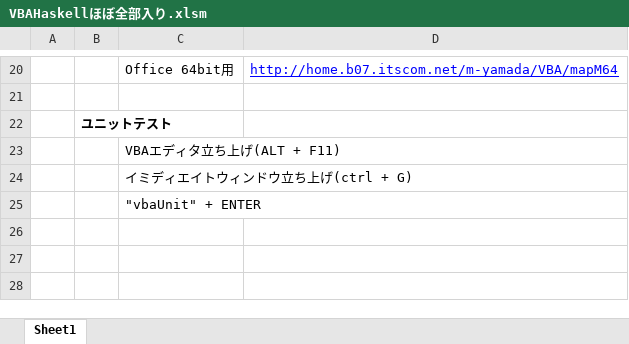
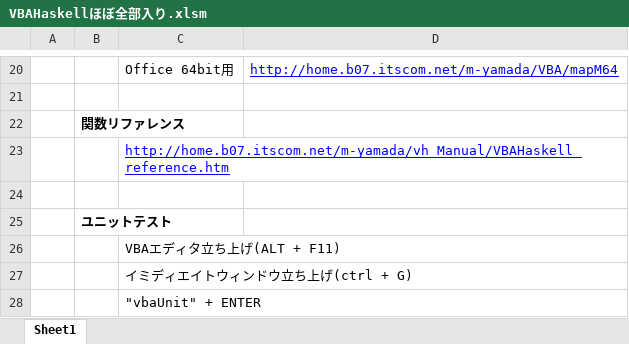
Before and after one commit to mYmd/VBA, an Excel workbook: bin/VBAHaskellほぼ全部入り.xlsm, sheet Sheet1, drawn as a sheet; only a part is shown, gaps mark what is left out; values as stored, in another font and other column widths than the file's, no borders; charts and pictures not drawn; the diff names each change by its address in the sheet, - before the commit and + after, or states it on an @@ line.

```diff
--- a/bin/VBAHaskellほぼ全部入り.xlsm (sheet Sheet1)
+++ b/bin/VBAHaskellほぼ全部入り.xlsm (sheet Sheet1)
+row 22:  | 関数リファレンス
+row 23:  |  | http://home.b07.itscom.net/m-yamada/vh_Manual/VBAHaskell_reference.htm
+row 24: (empty)
```
Also changed, not shown: charts or pictures.
